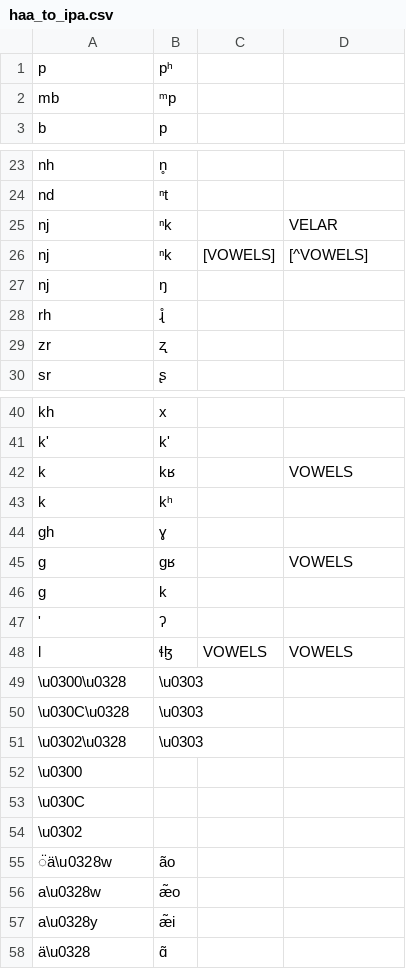
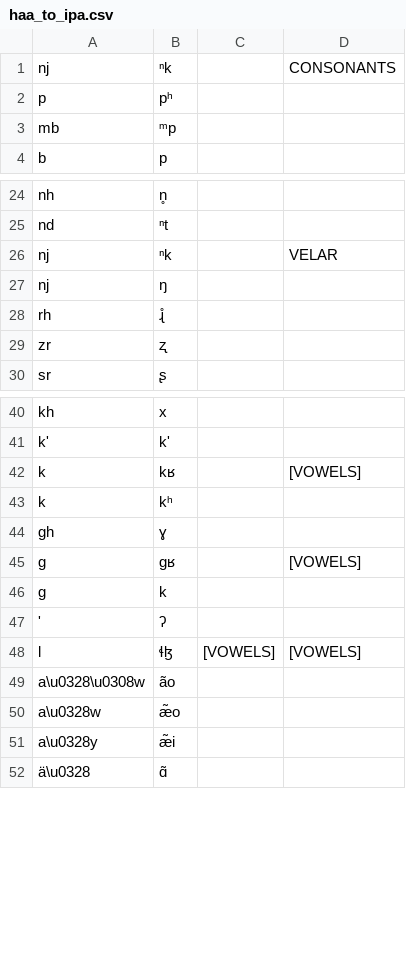
Before and after one commit to roedoejet/g2p, a CSV file: g2p/mappings/langs/haa/haa_to_ipa.csv, drawn as a sheet; only a part is shown, gaps mark what is left out.

```diff
--- a/g2p/mappings/langs/haa/haa_to_ipa.csv
+++ b/g2p/mappings/langs/haa/haa_to_ipa.csv
@@ -1 +1,2 @@
+nj,ⁿk,,CONSONANTS
 p,pʰ
@@ -25,3 +26,2 @@ nd,ⁿt
 nj,ⁿk,,VELAR
-nj,ⁿk,[VOWELS],[^VOWELS]
 nj,ŋ
@@ -41,16 +41,10 @@ kh,x
 k',k'
-k,kʁ,,VOWELS
+k,kʁ,,[VOWELS]
 k,kʰ
 gh,ɣ
-g,gʁ,,VOWELS
+g,gʁ,,[VOWELS]
 g,k
 ',ʔ
-l,ɬɮ,VOWELS,VOWELS
-\u0300\u0328,\u0303
-\u030C\u0328,\u0303
-\u0302\u0328,\u0303
-\u0300,
-\u030C,
-\u0302,
-̈ä\u0328w,ão
+l,ɬɮ,[VOWELS],[VOWELS]
+a\u0328\u0308w,ão
 a\u0328w,æ̃o
```
Also changed, not shown: 6 other files.
